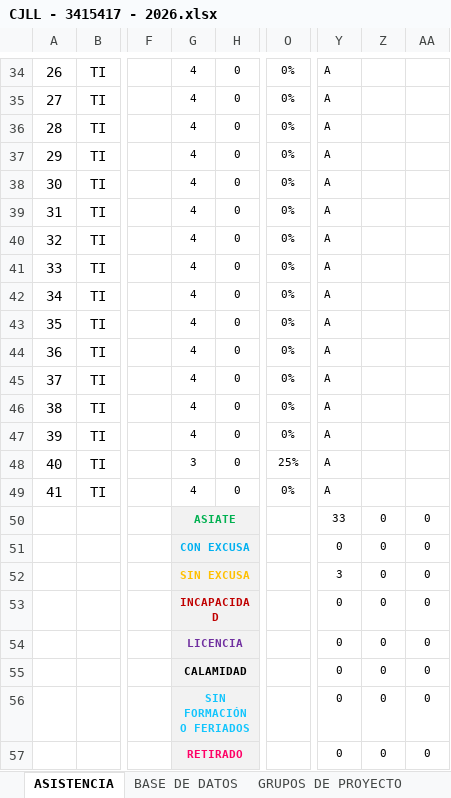
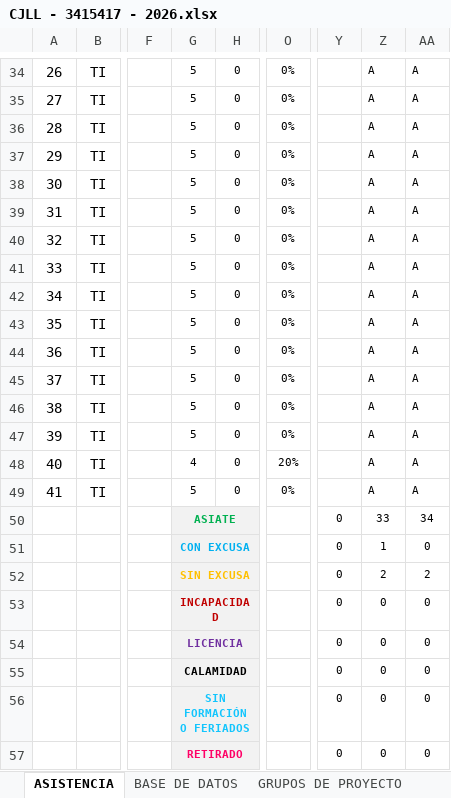
Before and after one commit to Agentes-IA-2026/Bot_Sena-Seguimiento, an Excel workbook: assets/Listados/CJLL - 3415417 - 2026.xlsx, sheet ASISTENCIA, drawn as a sheet; only a part is shown, gaps mark what is left out; values as stored, in another font and other column widths than the file's, no borders; charts and pictures and conditional formats not drawn; the diff covers the shown part only; the diff names each change by its address in the sheet, - before the commit and + after, or states it on an @@ line.

```diff
--- a/assets/Listados/CJLL - 3415417 - 2026.xlsx (sheet ASISTENCIA)
+++ b/assets/Listados/CJLL - 3415417 - 2026.xlsx (sheet ASISTENCIA)
-G34:G47: 4
+G34:G47: 5
-Y34:Y49: A
+Y34:Y49: (empty)
-Z34:Z49: (empty)
+Z34:Z49: A
-AA34:AA49: (empty)
+AA34:AA49: A
-G48: 3
+G48: 4
-O48: 25%
+O48: 20%
-G49: 4
+G49: 5
-Y50: 33
+Y50: 0
-Z50: 0
+Z50: 33
-AA50: 0
+AA50: 34
-Z51: 0
+Z51: 1
-Y52: 3
+Y52: 0
-Z52: 0
+Z52: 2
-AA52: 0
+AA52: 2
```
Also changed, not shown: 107 edited cells elsewhere in this sheet, sheet GRUPOS DE PROYECTO, assets/Listados/CGS - 3414937 - 2026.xlsx, 3 other files.
